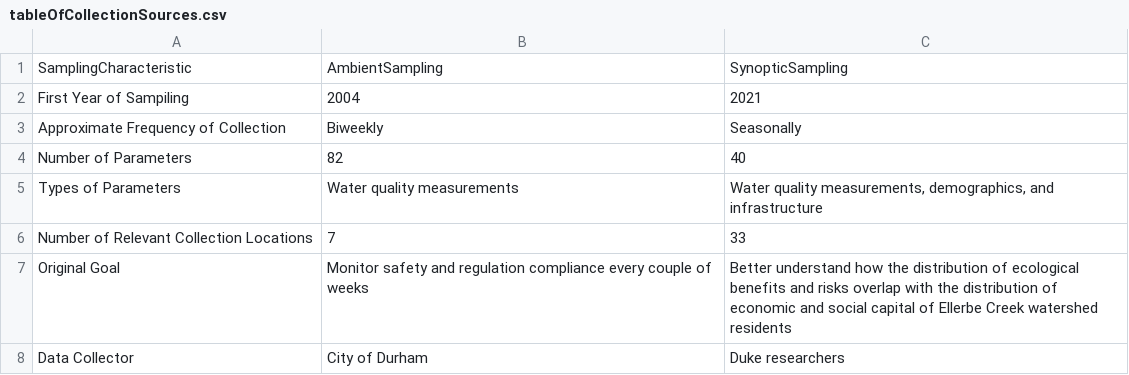
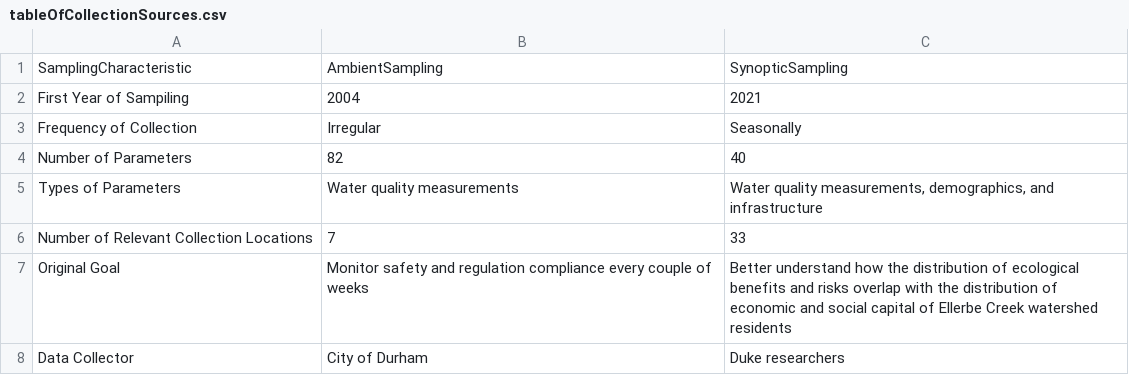
Before and after one commit to joa-kenit/DataPlus2022-data, a CSV file: shinyDashboard/www/tableOfCollectionSources.csv, drawn as a sheet.

Commit message:
Final Dashboard

```diff
--- a/shinyDashboard/www/tableOfCollectionSources.csv
+++ b/shinyDashboard/www/tableOfCollectionSources.csv
@@ -2,3 +2,3 @@
 First Year of Sampiling,2004,2021
-Approximate Frequency of Collection,Biweekly,Seasonally
+Frequency of Collection,Irregular,Seasonally
 Number of Parameters,82,40
```
Also changed, not shown: 5 other files.
